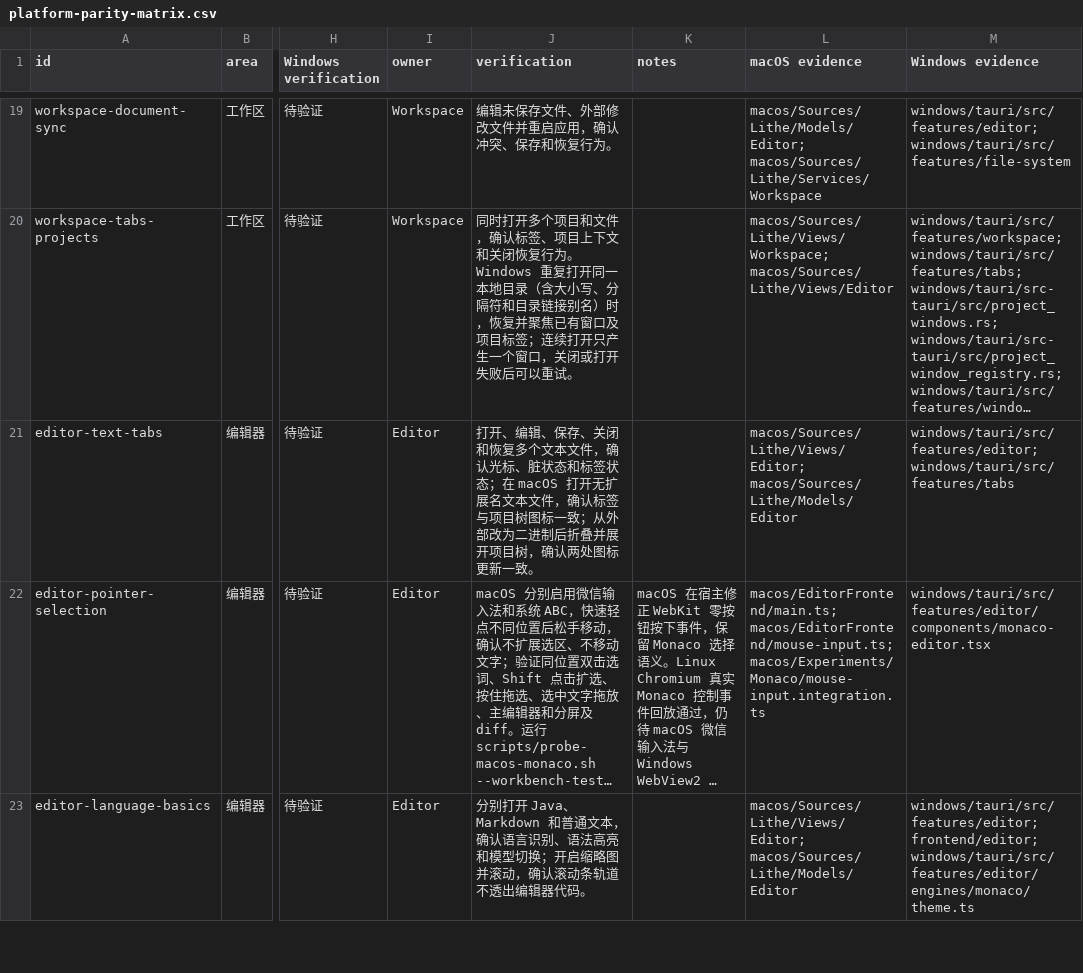
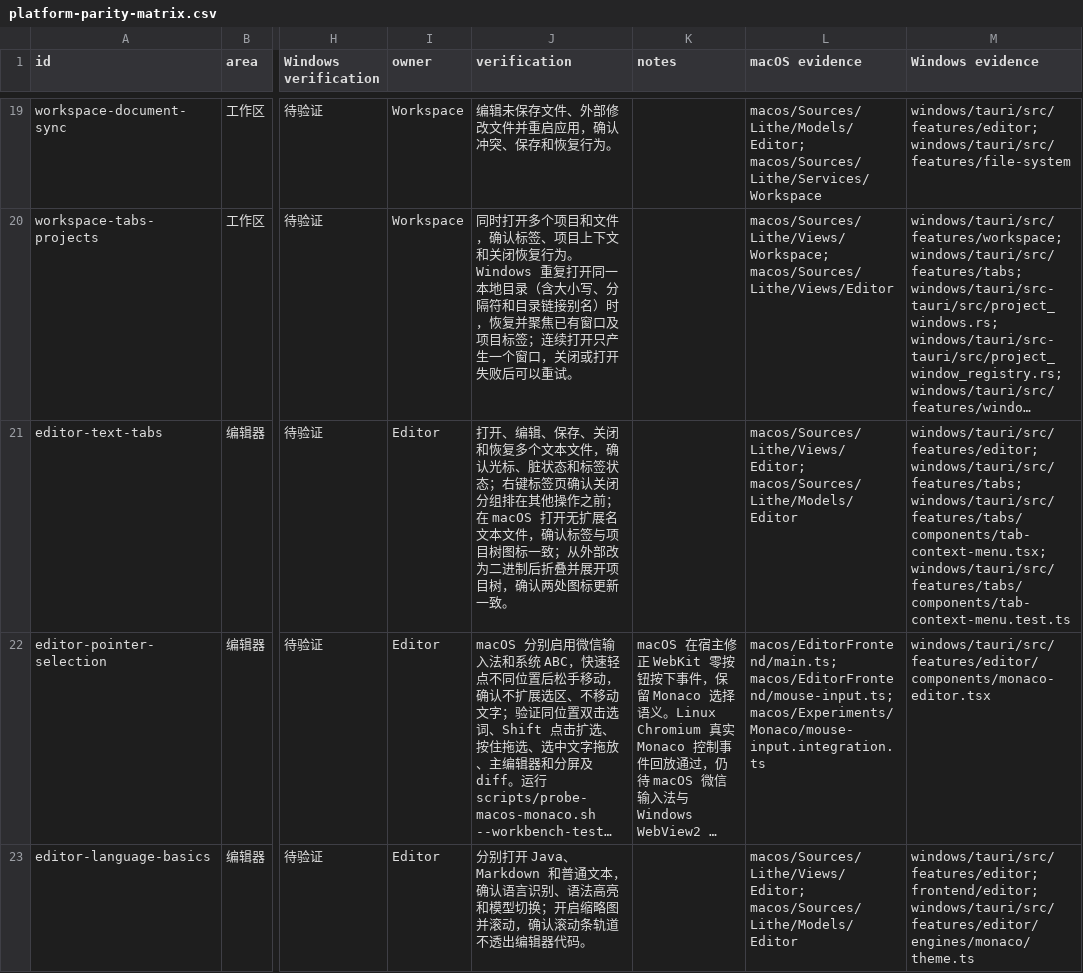
Before and after one commit to 1lck/Lithe-IDEA, a CSV file: docs/development/platform-parity-matrix.csv, drawn as a sheet; only a part is shown, gaps mark what is left out; long unchanged cells end in …; the diff names each change by its address in the sheet, - before the commit and + after, or states it on an @@ line.

Commit message:
fix(windows): 标签页右键菜单把关闭分组移到顶部 (#1000)
#725 报告 Windows 端编辑器标签页右键菜单的关闭操作位置偏下，
希望和常见 IDE 的菜单分组顺序一致，让关闭分组排在其他操作之前。

- 把 close / close-others / close-right / close-all 从 sep-3 分隔线之后
  移到菜单首组，紧随其后新增 sep-close 分隔线隔开后续操作
- 关闭项的 X 图标、Ctrl+W / Cmd+W 快捷键和点击行为保持不变
- 新增 tab-context-menu.test.ts 断言分组顺序，避免后续回归
- 更新 shared/platform-feature-matrix.json 的 editor-text-tabs 证据与验证动作，
  并重新生成 platform-parity-matrix 视图

Co-authored-by: liqiuhu <qiuhu.li@hopechart.com>
Co-authored-by: Xiaoyumuxi <3075514079@qq.com>
Co-authored-by: Lichenkang <2188718831@qq.com>

```diff
--- a/docs/development/platform-parity-matrix.csv
+++ b/docs/development/platform-parity-matrix.csv
-J21 (verification): …签状态；在 macOS 打…
+J21 (verification): …签状态；右键标签页确认关闭分组排在其他操作之前；在 macOS 打…
-M21 (Windows evidence): windows/tauri/src/features/editor; windows/tauri/src/features/tabs
+M21 (Windows evidence): windows/tauri/src/features/editor; windows/tauri/src/features/tabs; windows/tauri/src/features/tabs/components/tab-context-menu.tsx; windows/tauri/src/features/tabs/components/tab-context-menu.test.ts
```
Also changed, not shown: 4 other files.
